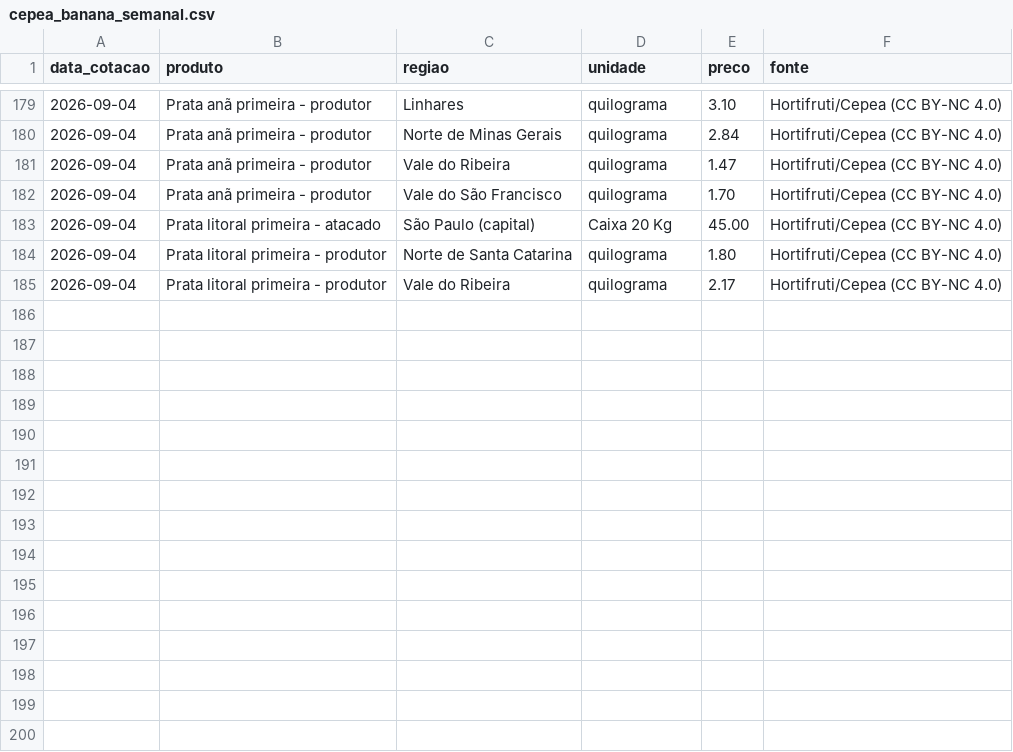
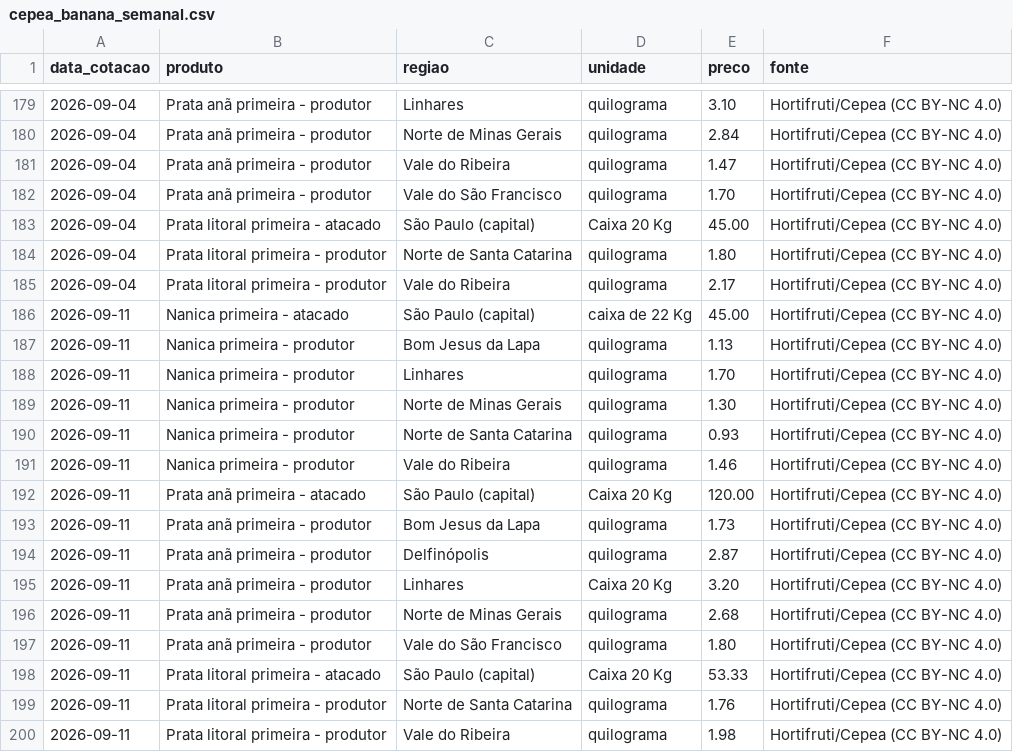
Before and after one commit to edsonyukiosassaki-lab/coleta-precos-banana, a CSV file: cepea_banana_semanal.csv, drawn as a sheet; only a part is shown, gaps mark what is left out.

```diff
--- a/cepea_banana_semanal.csv
+++ b/cepea_banana_semanal.csv
@@ -185 +185,16 @@ data_cotacao,produto,regiao,unidade,preco,fonte
 2026-09-04,Prata litoral primeira - produtor,Vale do Ribeira,quilograma,2.17,Hortifruti/Cepea (CC BY-NC 4.0)
+2026-09-11,Nanica primeira - atacado,São Paulo (capital),caixa de 22 Kg,45.00,Hortifruti/Cepea (CC BY-NC 4.0)
+2026-09-11,Nanica primeira - produtor,Bom Jesus da Lapa,quilograma,1.13,Hortifruti/Cepea (CC BY-NC 4.0)
+2026-09-11,Nanica primeira - produtor,Linhares,quilograma,1.70,Hortifruti/Cepea (CC BY-NC 4.0)
+2026-09-11,Nanica primeira - produtor,Norte de Minas Gerais,quilograma,1.30,Hortifruti/Cepea (CC BY-NC 4.0)
+2026-09-11,Nanica primeira - produtor,Norte de Santa Catarina,quilograma,0.93,Hortifruti/Cepea (CC BY-NC 4.0)
+2026-09-11,Nanica primeira - produtor,Vale do Ribeira,quilograma,1.46,Hortifruti/Cepea (CC BY-NC 4.0)
+2026-09-11,Prata anã primeira - atacado,São Paulo (capital),Caixa 20 Kg,120.00,Hortifruti/Cepea (CC BY-NC 4.0)
+2026-09-11,Prata anã primeira - produtor,Bom Jesus da Lapa,quilograma,1.73,Hortifruti/Cepea (CC BY-NC 4.0)
+2026-09-11,Prata anã primeira - produtor,Delfinópolis,quilograma,2.87,Hortifruti/Cepea (CC BY-NC 4.0)
+2026-09-11,Prata anã primeira - produtor,Linhares,Caixa 20 Kg,3.20,Hortifruti/Cepea (CC BY-NC 4.0)
+2026-09-11,Prata anã primeira - produtor,Norte de Minas Gerais,quilograma,2.68,Hortifruti/Cepea (CC BY-NC 4.0)
+2026-09-11,Prata anã primeira - produtor,Vale do São Francisco,quilograma,1.80,Hortifruti/Cepea (CC BY-NC 4.0)
+2026-09-11,Prata litoral primeira - atacado,São Paulo (capital),Caixa 20 Kg,53.33,Hortifruti/Cepea (CC BY-NC 4.0)
+2026-09-11,Prata litoral primeira - produtor,Norte de Santa Catarina,quilograma,1.76,Hortifruti/Cepea (CC BY-NC 4.0)
+2026-09-11,Prata litoral primeira - produtor,Vale do Ribeira,quilograma,1.98,Hortifruti/Cepea (CC BY-NC 4.0)
```
